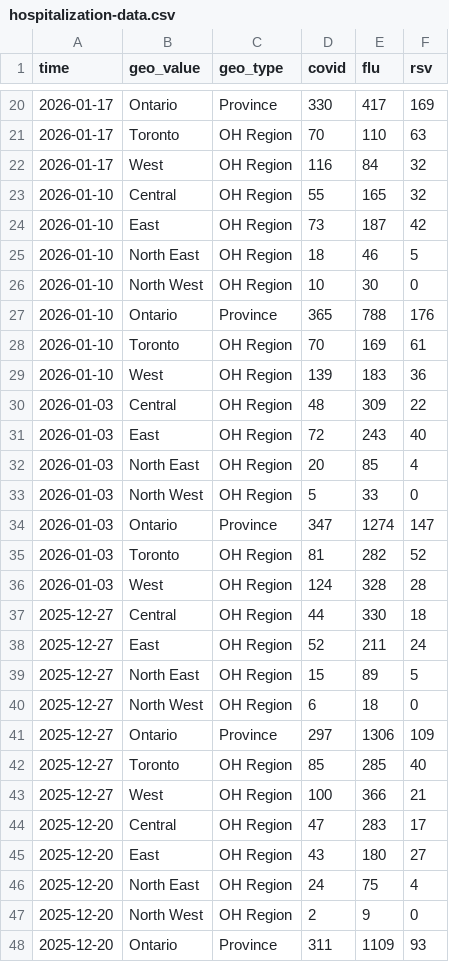
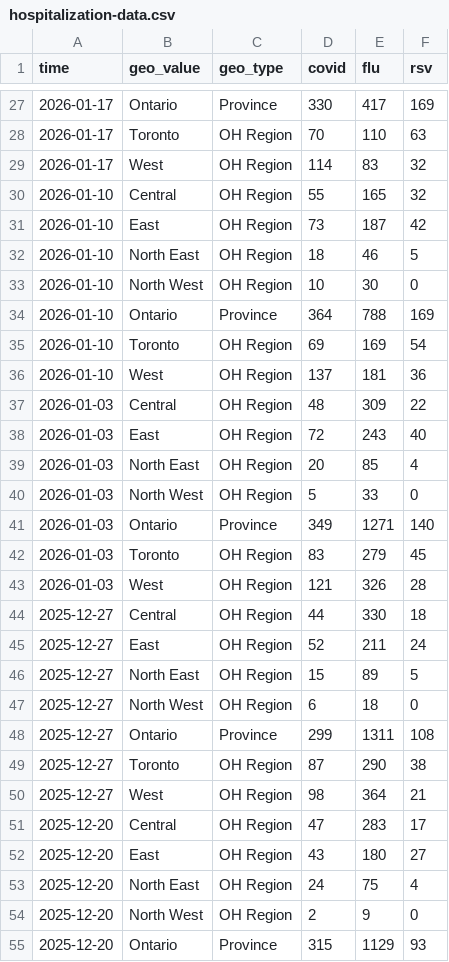
Before and after one commit to william-redman/hospitalization-forecast, a CSV file: target-data/season_2025_2026/hospitalization-data.csv, drawn as a sheet; only a part is shown, gaps mark what is left out; the diff covers the shown part only.

```diff
--- a/target-data/season_2025_2026/hospitalization-data.csv
+++ b/target-data/season_2025_2026/hospitalization-data.csv
@@ -21,3 +28,3 @@ time,geo_value,geo_type,covid,flu,rsv
 2026-01-17,Toronto,OH Region,70,110,63
-2026-01-17,West,OH Region,116,84,32
+2026-01-17,West,OH Region,114,83,32
 2026-01-10,Central,OH Region,55,165,32
@@ -26,5 +33,5 @@ time,geo_value,geo_type,covid,flu,rsv
 2026-01-10,North West,OH Region,10,30,0
-2026-01-10,Ontario,Province,365,788,176
-2026-01-10,Toronto,OH Region,70,169,61
-2026-01-10,West,OH Region,139,183,36
+2026-01-10,Ontario,Province,364,788,169
+2026-01-10,Toronto,OH Region,69,169,54
+2026-01-10,West,OH Region,137,181,36
 2026-01-03,Central,OH Region,48,309,22
@@ -33,5 +40,5 @@ time,geo_value,geo_type,covid,flu,rsv
 2026-01-03,North West,OH Region,5,33,0
-2026-01-03,Ontario,Province,347,1274,147
-2026-01-03,Toronto,OH Region,81,282,52
-2026-01-03,West,OH Region,124,328,28
+2026-01-03,Ontario,Province,349,1271,140
+2026-01-03,Toronto,OH Region,83,279,45
+2026-01-03,West,OH Region,121,326,28
 2025-12-27,Central,OH Region,44,330,18
@@ -40,5 +47,5 @@ time,geo_value,geo_type,covid,flu,rsv
 2025-12-27,North West,OH Region,6,18,0
-2025-12-27,Ontario,Province,297,1306,109
-2025-12-27,Toronto,OH Region,85,285,40
-2025-12-27,West,OH Region,100,366,21
+2025-12-27,Ontario,Province,299,1311,108
+2025-12-27,Toronto,OH Region,87,290,38
+2025-12-27,West,OH Region,98,364,21
 2025-12-20,Central,OH Region,47,283,17
@@ -47,2 +54,2 @@ time,geo_value,geo_type,covid,flu,rsv
 2025-12-20,North West,OH Region,2,9,0
-2025-12-20,Ontario,Province,311,1109,93
+2025-12-20,Ontario,Province,315,1129,93
```
Also changed, not shown: 7 added rows and 40 edited cells elsewhere in this file.
